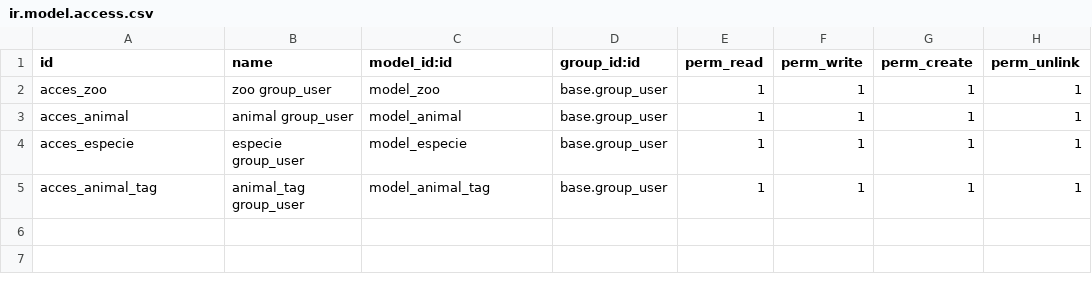
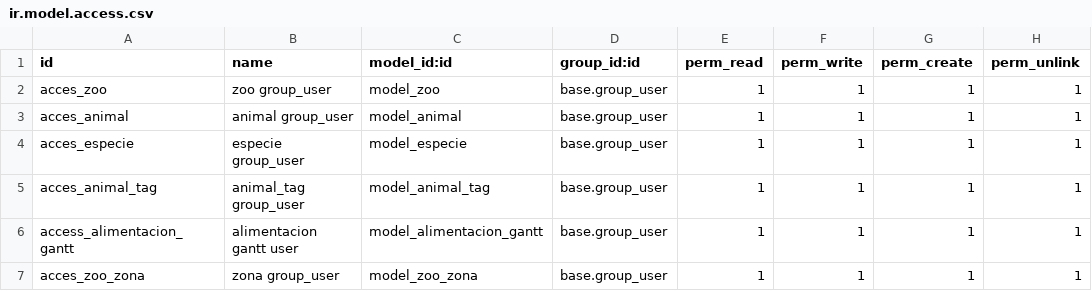
Before and after one commit to LordTumoR/zoo_SGE, a CSV file: zoo/security/ir.model.access.csv, drawn as a sheet; the diff names each change by its address in the sheet, - before the commit and + after, or states it on an @@ line.

```diff
--- a/zoo/security/ir.model.access.csv
+++ b/zoo/security/ir.model.access.csv
+row 6: access_alimentacion_gantt | alimentacion gantt user | model_alimentacion_gantt | base.group_user | 1 | 1 | 1 | 1
+row 7: acces_zoo_zona | zona group_user | model_zoo_zona | base.group_user | 1 | 1 | 1 | 1
```
Also changed, not shown: 11 other files.
